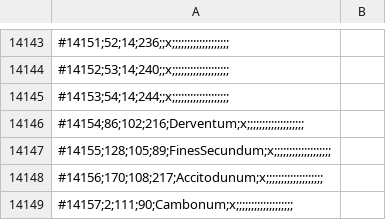
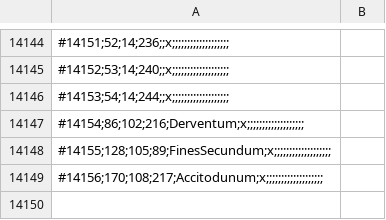
Before and after one commit to LonelyModder/DragonEmperor, a CSV file: map_data/definition.csv, drawn as a sheet; only a part is shown, gaps mark what is left out; the diff covers the shown part only.

```diff
--- a/map_data/definition.csv
+++ b/map_data/definition.csv
@@ -14148,2 +14149 @@
 #14156;170;108;217;Accitodunum;x;;;;;;;;;;;;;;;;;;;,
-#14157;2;111;90;Cambonum;x;;;;;;;;;;;;;;;;;;;,
```
Also changed, not shown: other rows of this file, 8 other files.
